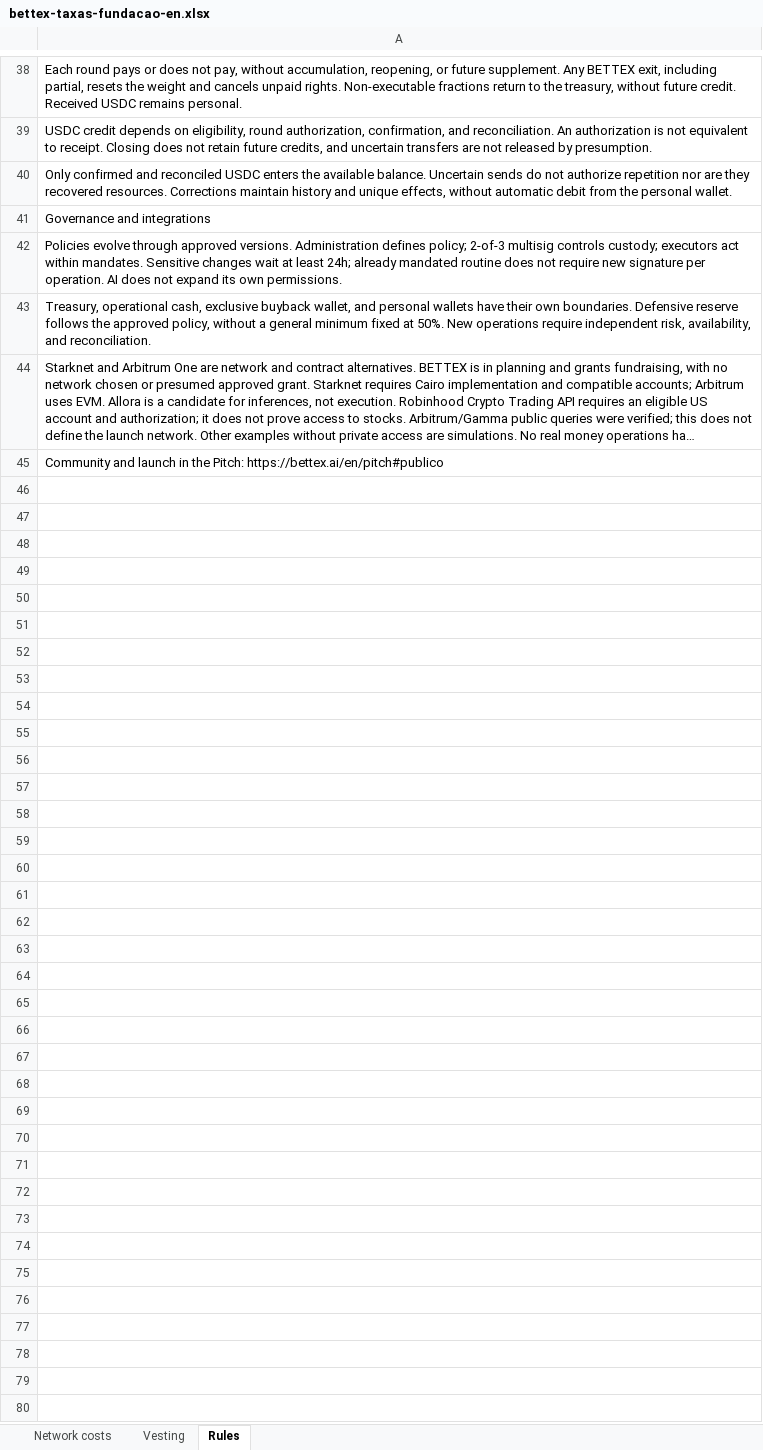
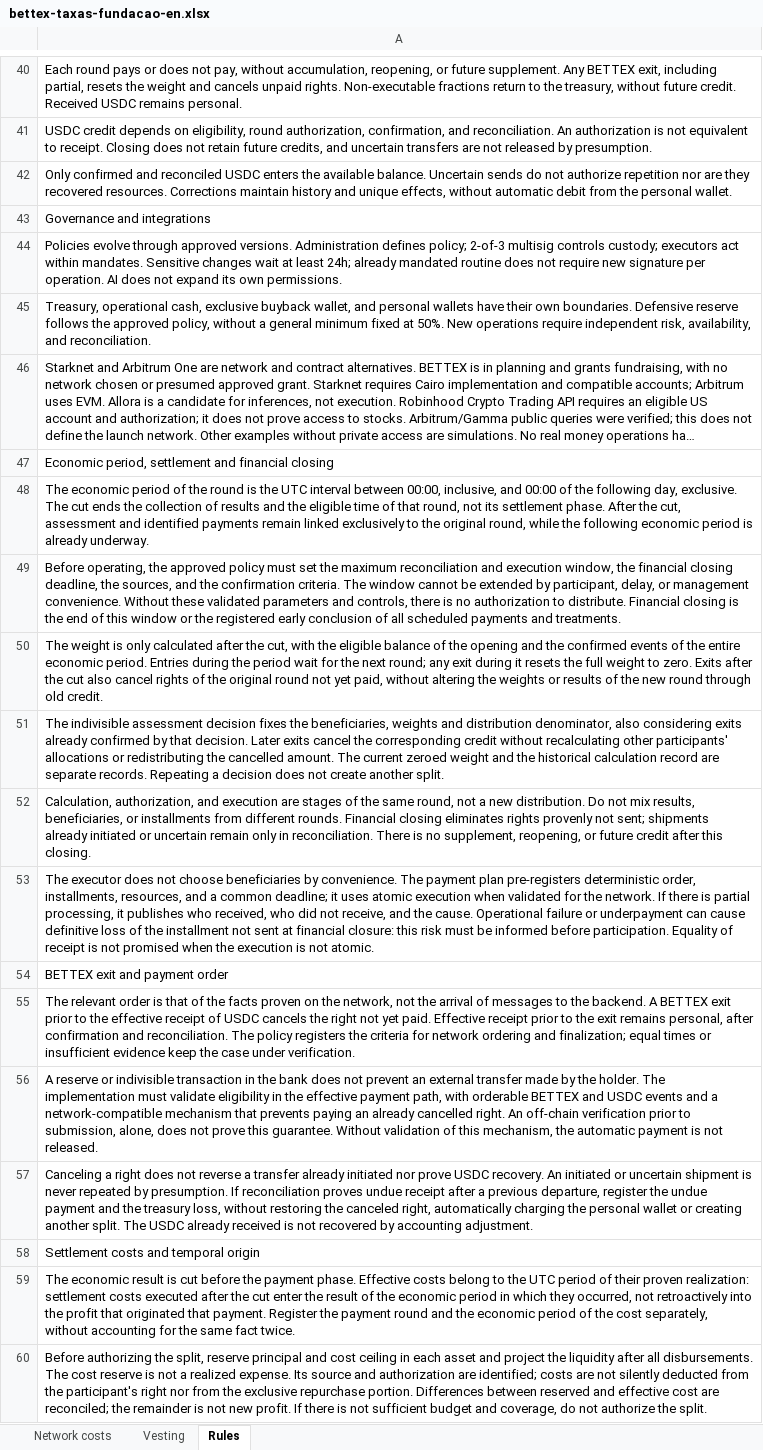
Before and after one commit to faranha/bettex, an Excel workbook: artifacts/bettex-site/public/downloads/bettex-taxas-fundacao-en.xlsx, sheet Rules, drawn as a sheet; only a part is shown, gaps mark what is left out; the shorter side is filled out with more unchanged rows; long unchanged cells end in …; values as stored, in another font and other column widths than the file's, no borders; the diff covers the shown part only; the diff names each change by its address in the sheet, - before the commit and + after, or states it on an @@ line.

```diff
--- a/artifacts/bettex-site/public/downloads/bettex-taxas-fundacao-en.xlsx (sheet Rules)
+++ b/artifacts/bettex-site/public/downloads/bettex-taxas-fundacao-en.xlsx (sheet Rules)
+row 47: Economic period, settlement and financial closing
+row 48: The economic period of the round is the UTC interval between 00:00, inclusive, and 00:00 of the following day, exclusive. The cut ends the collection of results and the eligible time of that round, not its settlement phase. After the cut, assessment and identified payments remain linked exclusively to the original round, while the following economic period is already underway.
+row 49: Before operating, the approved policy must set the maximum reconciliation and execution window, the financial closing deadline, the sources, and the confirmation criteria. The window cannot be extended by participant, delay, or management convenience. Without these validated parameters and controls, there is no authorization to distribute. Financial closing is the end of this window or the registered early conclusion of all scheduled payments and treatments.
+row 50: The weight is only calculated after the cut, with the eligible balance of the opening and the confirmed events of the entire economic period. Entries during the period wait for the next round; any exit during it resets the full weight to zero. Exits after the cut also cancel rights of the original round not yet paid, without altering the weights or results of the new round through old credit.
+row 51: The indivisible assessment decision fixes the beneficiaries, weights and distribution denominator, also considering exits already confirmed by that decision. Later exits cancel the corresponding credit without recalculating other participants' allocations or redistributing the cancelled amount. The current zeroed weight and the historical calculation record are separate records. Repeating a decision does not create another split.
+row 52: Calculation, authorization, and execution are stages of the same round, not a new distribution. Do not mix results, beneficiaries, or installments from different rounds. Financial closing eliminates rights provenly not sent; shipments already initiated or uncertain remain only in reconciliation. There is no supplement, reopening, or future credit after this closing.
+row 53: The executor does not choose beneficiaries by convenience. The payment plan pre-registers deterministic order, installments, resources, and a common deadline; it uses atomic execution when validated for the network. If there is partial processing, it publishes who received, who did not receive, and the cause. Operational failure or underpayment can cause definitive loss of the installment not sent at financial closure: this risk must be informed before participation. Equality of receipt is not promised when the execution is not atomic.
+row 54: BETTEX exit and payment order
+row 55: The relevant order is that of the facts proven on the network, not the arrival of messages to the backend. A BETTEX exit prior to the effective receipt of USDC cancels the right not yet paid. Effective receipt prior to the exit remains personal, after confirmation and reconciliation. The policy registers the criteria for network ordering and finalization; equal times or insufficient evidence keep the case under verification.
+row 56: A reserve or indivisible transaction in the bank does not prevent an external transfer made by the holder. The implementation must validate eligibility in the effective payment path, with orderable BETTEX and USDC events and a network-compatible mechanism that prevents paying an already cancelled right. An off-chain verification prior to submission, alone, does not prove this guarantee. Without validation of this mechanism, the automatic payment is not released.
+row 57: Canceling a right does not reverse a transfer already initiated nor prove USDC recovery. An initiated or uncertain shipment is never repeated by presumption. If reconciliation proves undue receipt after a previous departure, register the undue payment and the treasury loss, without restoring the canceled right, automatically charging the personal wallet or creating another split. The USDC already received is not recovered by accounting adjustment.
+row 58: Settlement costs and temporal origin
+row 59: The economic result is cut before the payment phase. Effective costs belong to the UTC period of their proven realization: settlement costs executed after the cut enter the result of the economic period in which they occurred, not retroactively into the profit that originated that payment. Register the payment round and the economic period of the cost separately, without accounting for the same fact twice.
+row 60: Before authorizing the split, reserve principal and cost ceiling in each asset and project the liquidity after all disbursements. The cost reserve is not a realized expense. Its source and authorization are identified; costs are not silently deducted from the participant's right nor from the exclusive repurchase portion. Differences between reserved and effective cost are reconciled; the remainder is not new profit. If there is not sufficient budget and coverage, do not authorize the split.
```
Also changed, not shown: 16 added rows and 1 edited cell elsewhere in this sheet, artifacts/bettex-site/public/downloads/bettex-taxas-fundacao-es.xlsx, artifacts/bettex-site/public/downloads/bettex-taxas-fundacao.xlsx, 45 other files.
